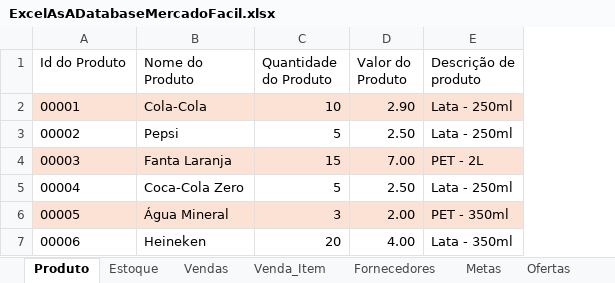
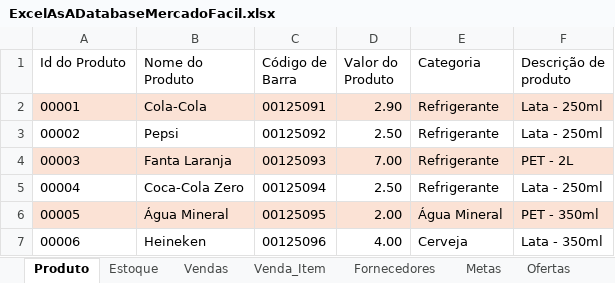
Before and after one commit to MarceloAfonso-dev/mercadoFacil-piSenac-, an Excel workbook: src/resource/ExcelAsADatabaseMercadoFacil.xlsx, sheet Produto, drawn as a sheet; values as stored, in another font and other column widths than the file's, no borders; table styles not drawn; removed rows and columns are numbered as before the commit, all else as after; the diff names each change by its address in the sheet, - before the commit and + after, or states it on an @@ line.

Commit message:
fix: Classe, Gerenciador e Planilha Produto

```diff
--- a/src/resource/ExcelAsADatabaseMercadoFacil.xlsx (sheet Produto)
+++ b/src/resource/ExcelAsADatabaseMercadoFacil.xlsx (sheet Produto)
-column C (Quantidade do Produto), rows 2-7: 10 | 5 | 15 | 5 | 3 | 20
+column C (Código de Barra), rows 2-7: 00125091 | 00125092 | 00125093 | 00125094 | 00125095 | 00125096
+column E (Categoria), rows 2-7: Refrigerante | Refrigerante | Refrigerante | Refrigerante | Água Mineral | Cerveja
```
Also changed, not shown: 2 other files.
